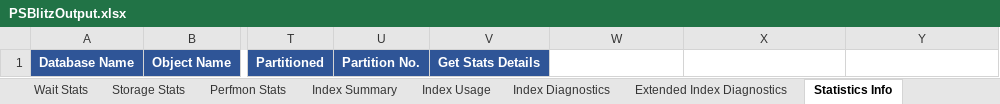
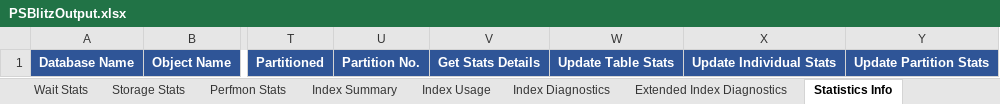
Before and after one commit to VladDBA/PSBlitz, an Excel workbook: Resources/PSBlitzOutput.xlsx, sheet Statistics Info, drawn as a sheet; only a part is shown, gaps mark what is left out; values as stored, in another font and other column widths than the file's, no borders; the diff names each change by its address in the sheet, - before the commit and + after, or states it on an @@ line.

```diff
--- a/Resources/PSBlitzOutput.xlsx (sheet Statistics Info)
+++ b/Resources/PSBlitzOutput.xlsx (sheet Statistics Info)
-W1: (empty)
+W1: Update Table Stats
-W1:Y1 fill: none
+W1:Y1 fill: #2F5597
-X1: (empty)
+X1: Update Individual Stats
-Y1: (empty)
+Y1: Update Partition Stats
```
Also changed, not shown: 4 other files.
